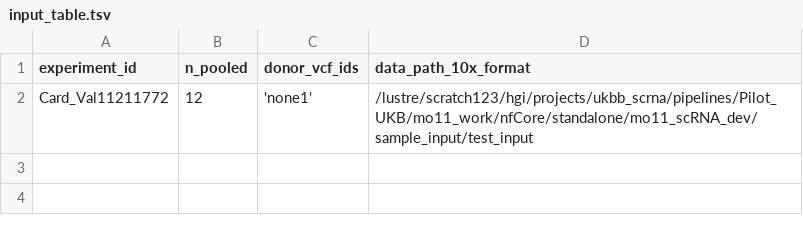
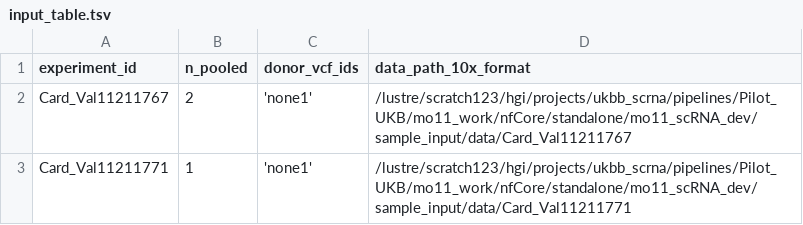
Before and after one commit to wtsi-hgi/yascp, a TSV file: sample_input/input_table.tsv, drawn as a sheet.

```diff
--- a/sample_input/input_table.tsv
+++ b/sample_input/input_table.tsv
@@ -1,2 +1,3 @@
 experiment_id	n_pooled	donor_vcf_ids	data_path_10x_format
-Card_Val11211772	12	'none1'	/lustre/scratch123/hgi/projects/ukbb_scrna/pipelines/Pilot_UKB/mo11_work/nfCore/standalone/mo11_scRNA_dev/sample_input/test_input
+Card_Val11211767	2	'none1'	/lustre/scratch123/hgi/projects/ukbb_scrna/pipelines/Pilot_UKB/mo11_work/nfCore/standalone/mo11_scRNA_dev/sample_input/data/Card_Val11211767
+Card_Val11211771	1	'none1'	/lustre/scratch123/hgi/projects/ukbb_scrna/pipelines/Pilot_UKB/mo11_work/nfCore/standalone/mo11_scRNA_dev/sample_input/data/Card_Val11211771
```
Also changed, not shown: 6 other files.
